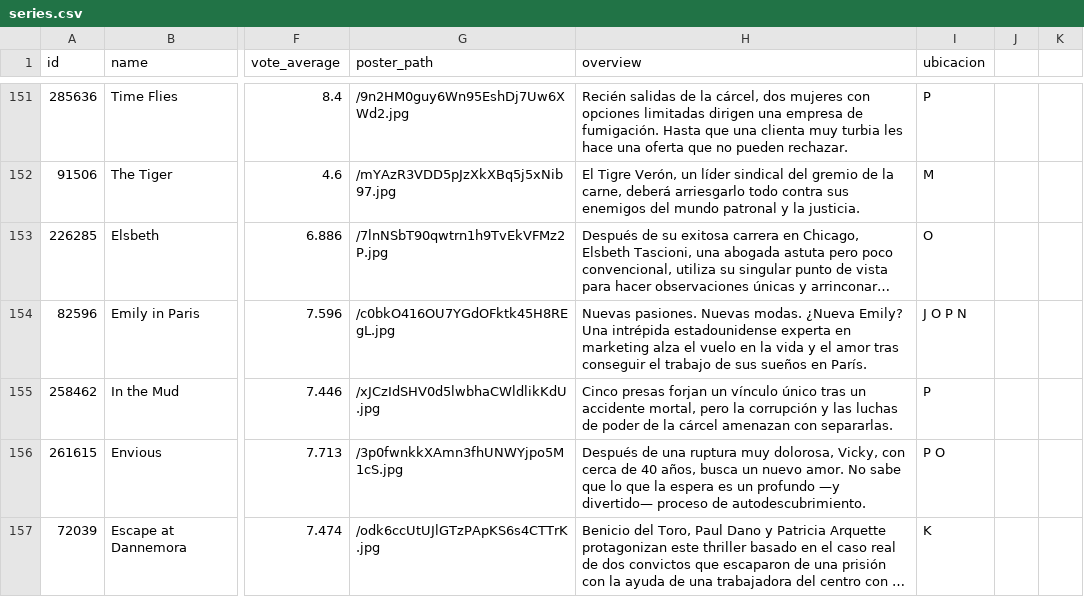
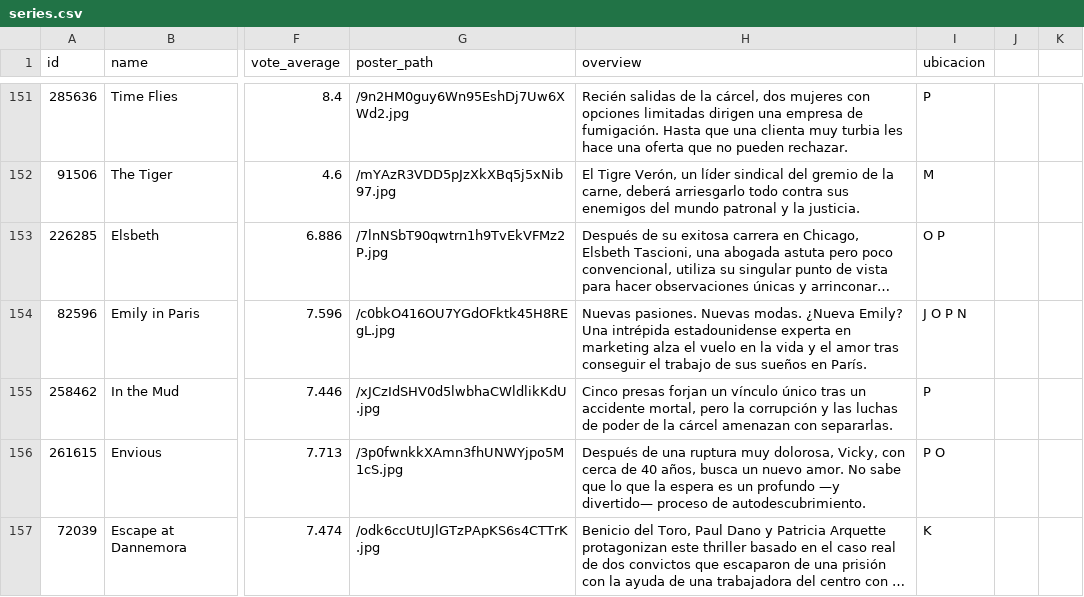
Before and after one commit to Tricolor3D/MiListaDePeliculas, a CSV file: series.csv, drawn as a sheet; only a part is shown, gaps mark what is left out; long unchanged cells end in …; the diff names each change by its address in the sheet, - before the commit and + after, or states it on an @@ line.

Commit message:
Update series.csv

```diff
--- a/series.csv
+++ b/series.csv
-I153 (ubicacion): O
+I153 (ubicacion): O P
```
